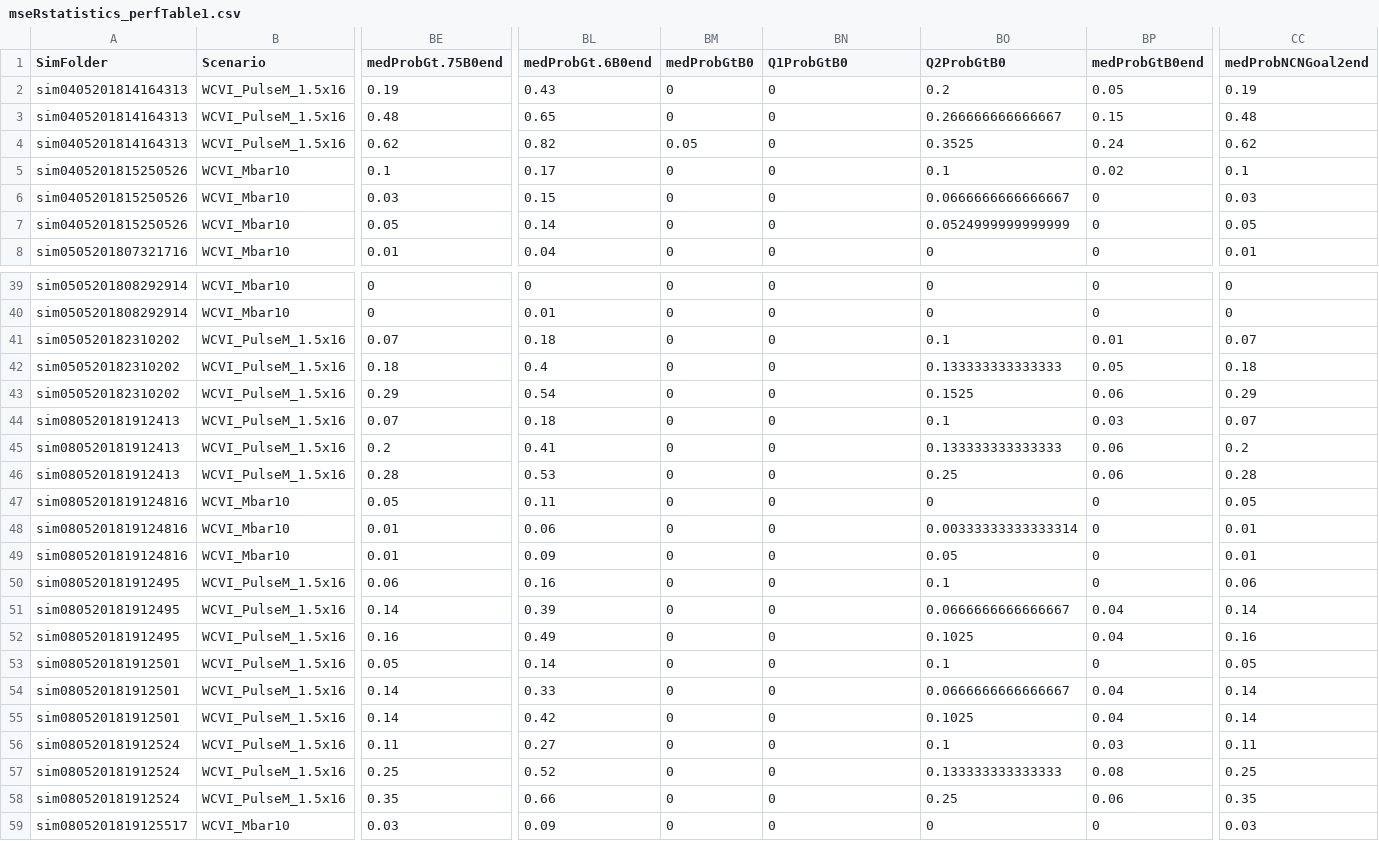
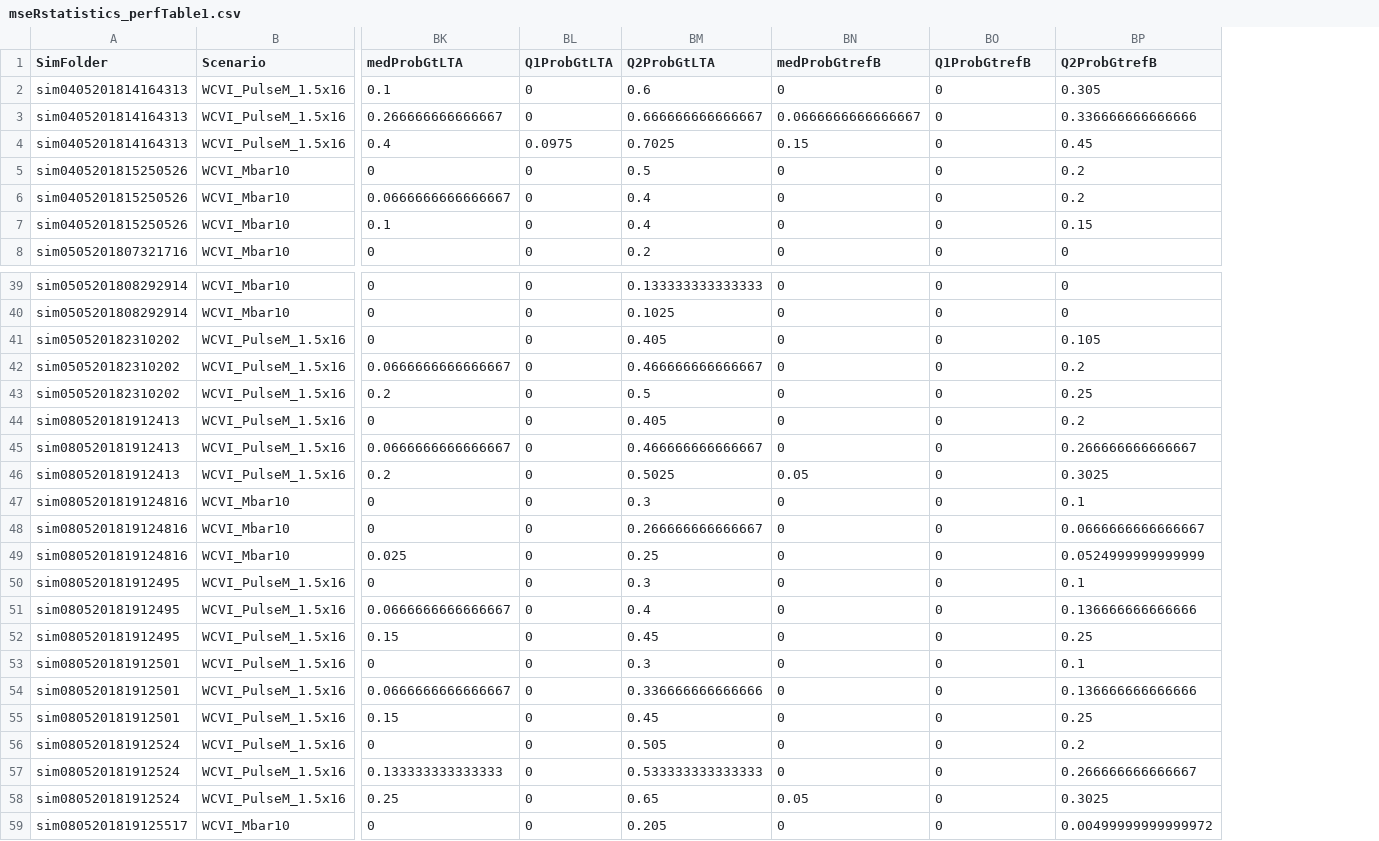
Before and after one commit to mseR-code/mseRmfleet, a CSV file: mserproject/statistics/mseRstatistics_perfTable1.csv, drawn as a sheet; only a part is shown, gaps mark what is left out; removed rows and columns are numbered as before the commit, all else as after; the diff covers the shown part only; the diff names each change by its address in the sheet, - before the commit and + after, or states it on an @@ line.

```diff
--- a/mserproject/statistics/mseRstatistics_perfTable1.csv
+++ b/mserproject/statistics/mseRstatistics_perfTable1.csv
-column BE (medProbGt.75B0end), rows 2-8: 0.19 | 0.48 | 0.62 | 0.1 | 0.03 | 0.05 | 0.01; rows 39-59: 0 | 0 | 0.07 | 0.18 | 0.29 | 0.07 | 0.2 | 0.28 | 0.05 | 0.01 | 0.01 | 0.06 | 0.14 | 0.16 | 0.05 | 0.14 | 0.14 | 0.11 | 0.25 | 0.35 | 0.03
-column BL (medProbGt.6B0end), rows 2-8: 0.43 | 0.65 | 0.82 | 0.17 | 0.15 | 0.14 | 0.04; rows 39-59: 0 | 0.01 | 0.18 | 0.4 | 0.54 | 0.18 | 0.41 | 0.53 | 0.11 | 0.06 | 0.09 | 0.16 | 0.39 | 0.49 | 0.14 | 0.33 | 0.42 | 0.27 | 0.52 | 0.66 | 0.09
+column BK (medProbGtLTA), rows 2-8: 0.1 | 0.266666666666667 | 0.4 | 0 | 0.0666666666666667 | 0.1 | 0; rows 39-59: 0 | 0 | 0 | 0.0666666666666667 | 0.2 | 0 | 0.0666666666666667 | 0.2 | 0 | 0 | 0.025 | 0 | 0.0666666666666667 | 0.15 | 0 | 0.0666666666666667 | 0.15 | 0 | 0.133333333333333 | 0.25 | 0
+column BM (Q2ProbGtLTA), rows 2-8: 0.6 | 0.666666666666667 | 0.7025 | 0.5 | 0.4 | 0.4 | 0.2; rows 39-59: 0.133333333333333 | 0.1025 | 0.405 | 0.466666666666667 | 0.5 | 0.405 | 0.466666666666667 | 0.5025 | 0.3 | 0.266666666666667 | 0.25 | 0.3 | 0.4 | 0.45 | 0.3 | 0.336666666666666 | 0.45 | 0.505 | 0.533333333333333 | 0.65 | 0.205
-column BO (Q2ProbGtB0), rows 2-8: 0.2 | 0.266666666666667 | 0.3525 | 0.1 | 0.0666666666666667 | 0.0524999999999999 | 0; rows 39-59: 0 | 0 | 0.1 | 0.133333333333333 | 0.1525 | 0.1 | 0.133333333333333 | 0.25 | 0 | 0.00333333333333314 | 0.05 | 0.1 | 0.0666666666666667 | 0.1025 | 0.1 | 0.0666666666666667 | 0.1025 | 0.1 | 0.133333333333333 | 0.25 | 0
+column BP (Q2ProbGtrefB), rows 2-8: 0.305 | 0.336666666666666 | 0.45 | 0.2 | 0.2 | 0.15 | 0; rows 39-59: 0 | 0 | 0.105 | 0.2 | 0.25 | 0.2 | 0.266666666666667 | 0.3025 | 0.1 | 0.0666666666666667 | 0.0524999999999999 | 0.1 | 0.136666666666666 | 0.25 | 0.1 | 0.136666666666666 | 0.25 | 0.2 | 0.266666666666667 | 0.3025 | 0.00499999999999972
-column CC (medProbNCNGoal2end), rows 2-8: 0.19 | 0.48 | 0.62 | 0.1 | 0.03 | 0.05 | 0.01; rows 39-59: 0 | 0 | 0.07 | 0.18 | 0.29 | 0.07 | 0.2 | 0.28 | 0.05 | 0.01 | 0.01 | 0.06 | 0.14 | 0.16 | 0.05 | 0.14 | 0.14 | 0.11 | 0.25 | 0.35 | 0.03
-BL1: medProbGtB0
+BL1: Q1ProbGtLTA
-BN1: Q1ProbGtB0
+BN1: medProbGtrefB
-BO1: medProbGtB0end
+BO1: Q1ProbGtrefB
-BO2 (Q1ProbGtrefB): 0.05
+BO2 (Q1ProbGtrefB): 0
-BN3 (medProbGtrefB): 0
+BN3 (medProbGtrefB): 0.0666666666666667
-BO3 (Q1ProbGtrefB): 0.15
+BO3 (Q1ProbGtrefB): 0
-BL4 (Q1ProbGtLTA): 0.05
+BL4 (Q1ProbGtLTA): 0.0975
-BN4 (medProbGtrefB): 0
+BN4 (medProbGtrefB): 0.15
-BO4 (Q1ProbGtrefB): 0.24
+BO4 (Q1ProbGtrefB): 0
-BO5 (Q1ProbGtrefB): 0.02
+BO5 (Q1ProbGtrefB): 0
-BO41 (Q1ProbGtrefB): 0.01
+BO41 (Q1ProbGtrefB): 0
-BO42 (Q1ProbGtrefB): 0.05
+BO42 (Q1ProbGtrefB): 0
-BO43 (Q1ProbGtrefB): 0.06
+BO43 (Q1ProbGtrefB): 0
-BO44 (Q1ProbGtrefB): 0.03
+BO44 (Q1ProbGtrefB): 0
-BO45:BO46 (Q1ProbGtrefB): 0.06
+BO45:BO46 (Q1ProbGtrefB): 0
-BN46 (medProbGtrefB): 0
+BN46 (medProbGtrefB): 0.05
-BO51:BO52 (Q1ProbGtrefB): 0.04
+BO51:BO52 (Q1ProbGtrefB): 0
-BO54:BO55 (Q1ProbGtrefB): 0.04
+BO54:BO55 (Q1ProbGtrefB): 0
-BO56 (Q1ProbGtrefB): 0.03
+BO56 (Q1ProbGtrefB): 0
-BO57 (Q1ProbGtrefB): 0.08
+BO57 (Q1ProbGtrefB): 0
-BN58 (medProbGtrefB): 0
+BN58 (medProbGtrefB): 0.05
-BO58 (Q1ProbGtrefB): 0.06
+BO58 (Q1ProbGtrefB): 0
```
Also changed, not shown: 61 edited cells elsewhere in this file, mserproject/statistics/mseRstatistics_perfParTable.csv, mserproject/statistics/mseRstatistics_perfTable2.csv, 3 other files.
